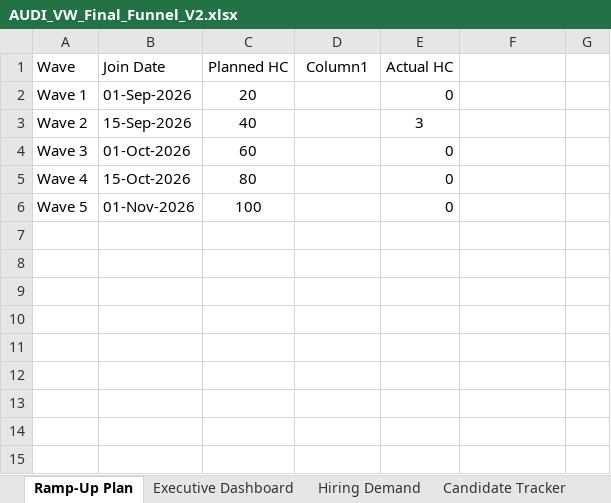
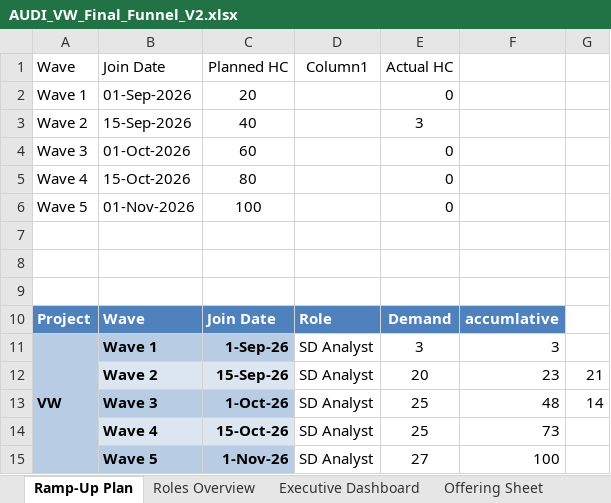
Before and after one commit to urockin181/ML-assignment1, an Excel workbook: AUDI_VW_Final_Funnel_V2.xlsx, sheet Ramp-Up Plan, drawn as a sheet; values as stored, in another font and other column widths than the file's, no borders; charts and pictures and table styles not drawn; the diff names each change by its address in the sheet, - before the commit and + after, or states it on an @@ line.

```diff
--- a/AUDI_VW_Final_Funnel_V2.xlsx (sheet Ramp-Up Plan)
+++ b/AUDI_VW_Final_Funnel_V2.xlsx (sheet Ramp-Up Plan)
+row 7: (empty)
+row 8: (empty)
+row 9: (empty)
+row 10: Project | Wave | Join Date | Role | Demand | accumlative
+row 11: VW | Wave 1 | 1-Sep-26 | SD Analyst | 3 | 3
+row 12:  | Wave 2 | 15-Sep-26 | SD Analyst | 20 | 23 | 21
+row 13:  | Wave 3 | 1-Oct-26 | SD Analyst | 25 | 48 | 14
+row 14:  | Wave 4 | 15-Oct-26 | SD Analyst | 25 | 73
+row 15:  | Wave 5 | 1-Nov-26 | SD Analyst | 27 | 100
```
Also changed, not shown: sheet Candidate Tracker, sheet Offering Sheet, sheet SD Analyst Overview, other sheet tabs, hidden cells, charts or pictures.
